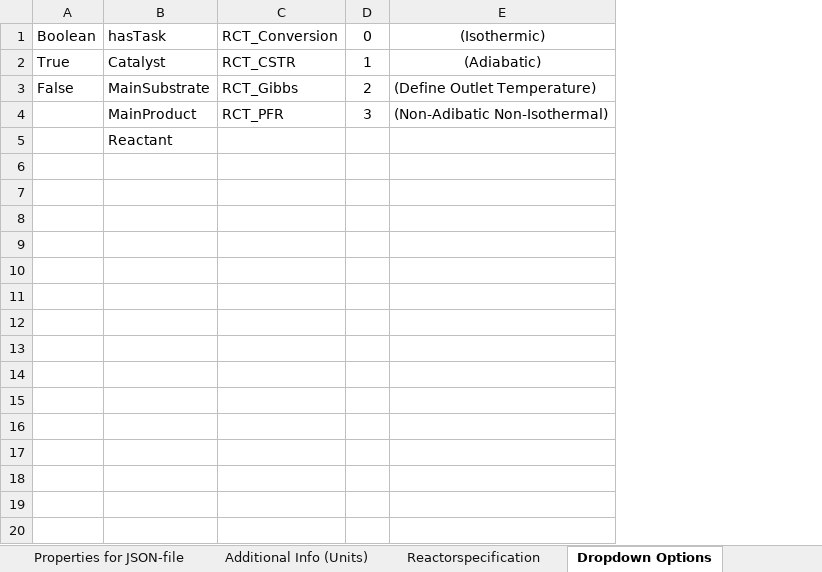
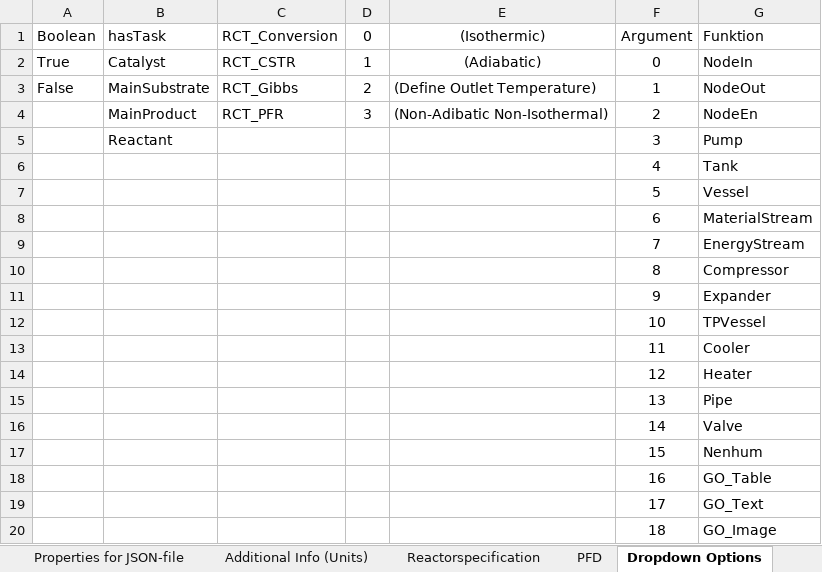
Before and after one commit to TUDoAD/Abschlussarbeiten_Behr, an Excel workbook: Abbaspour/ELNs/New-ELN_Kinetik_1.xlsx, sheet Dropdown Options, drawn as a sheet; only a part is shown; values as stored, in another font and other column widths than the file's, no borders; the diff covers the shown part only; the diff names each change by its address in the sheet, - before the commit and + after, or states it on an @@ line.

```diff
--- a/Abbaspour/ELNs/New-ELN_Kinetik_1.xlsx (sheet Dropdown Options)
+++ b/Abbaspour/ELNs/New-ELN_Kinetik_1.xlsx (sheet Dropdown Options)
+sheet tab: PFD
+column F (Argument), rows 2-5: 0 | 1 | 2 | 3
+column G (Funktion), rows 2-5: NodeIn | NodeOut | NodeEn | Pump
+row 6:  |  |  |  |  | 4 | Tank
+row 7:  |  |  |  |  | 5 | Vessel
+row 8:  |  |  |  |  | 6 | MaterialStream
+row 9:  |  |  |  |  | 7 | EnergyStream
+row 10:  |  |  |  |  | 8 | Compressor
+row 11:  |  |  |  |  | 9 | Expander
+row 12:  |  |  |  |  | 10 | TPVessel
+row 13:  |  |  |  |  | 11 | Cooler
+row 14:  |  |  |  |  | 12 | Heater
+row 15:  |  |  |  |  | 13 | Pipe
+row 16:  |  |  |  |  | 14 | Valve
+row 17:  |  |  |  |  | 15 | Nenhum
+row 18:  |  |  |  |  | 16 | GO_Table
+row 19:  |  |  |  |  | 17 | GO_Text
+row 20:  |  |  |  |  | 18 | GO_Image
```
Also changed, not shown: 18 added rows elsewhere in this sheet, sheet Reactorspecification, sheet Substances and Reactions, other sheet tabs.
